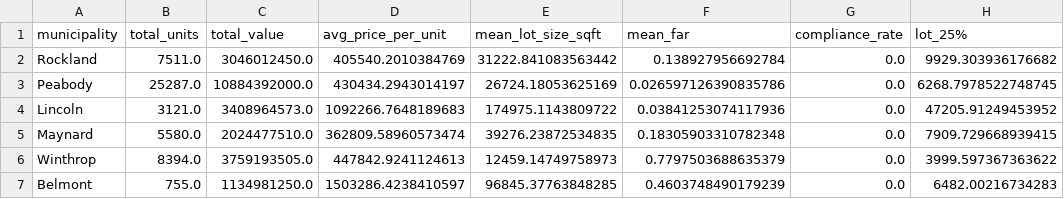
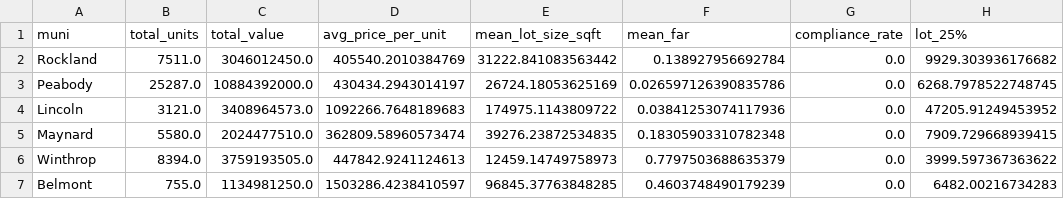
Before and after one commit to 55uo/6c85project, a CSV file: static/scatterplot/municipality_summary.csv, drawn as a sheet; only a part is shown; the diff names each change by its address in the sheet, - before the commit and + after, or states it on an @@ line.

```diff
--- a/static/scatterplot/municipality_summary.csv
+++ b/static/scatterplot/municipality_summary.csv
-A1: municipality
+A1: muni
```
Also changed, not shown: 2 other files.
